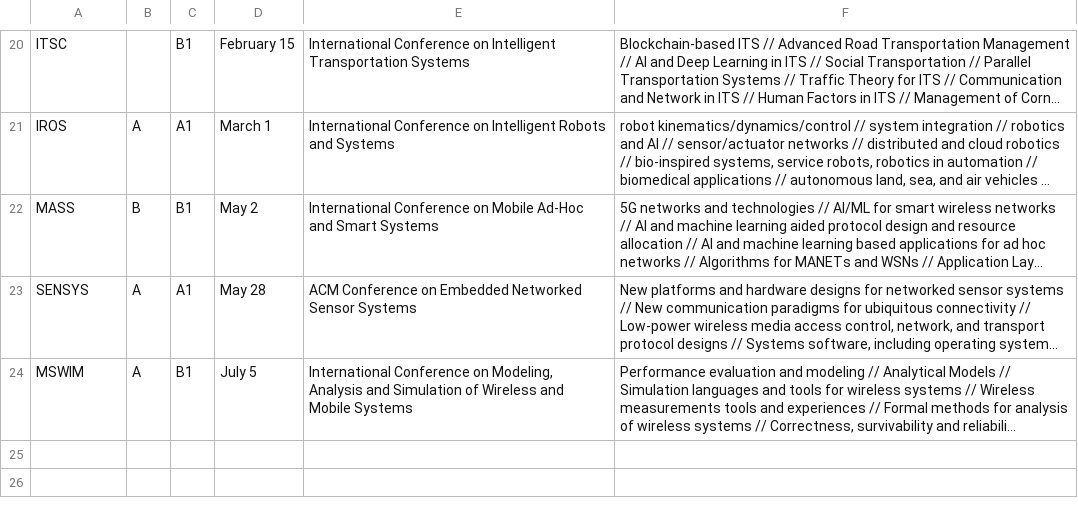
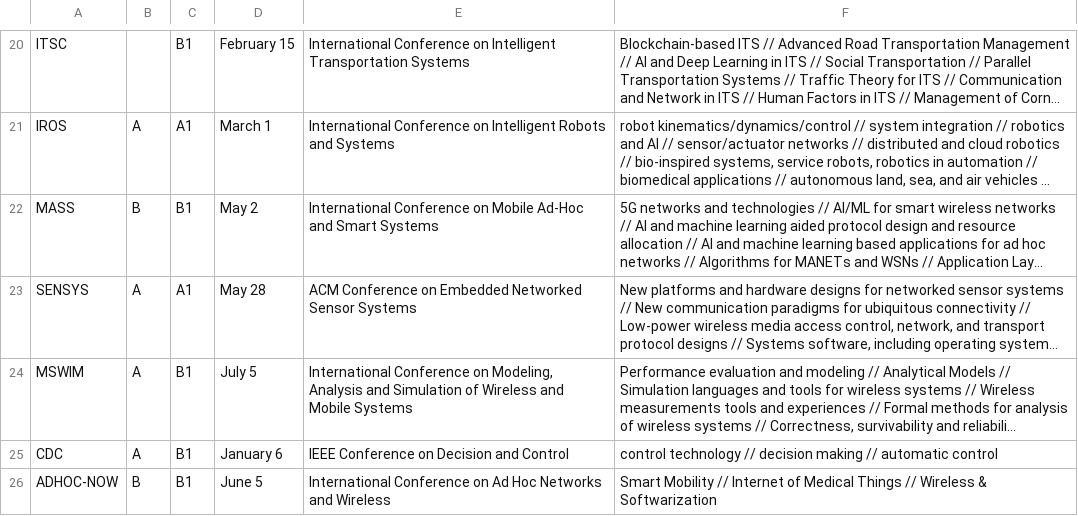
Before and after one commit to jaredraycoleman/acasearch, a CSV file: data.csv, drawn as a sheet; only a part is shown, gaps mark what is left out; long unchanged cells end in …; the diff names each change by its address in the sheet, - before the commit and + after, or states it on an @@ line.

```diff
--- a/data.csv
+++ b/data.csv
+row 25: CDC | A | B1 | January 6 | IEEE Conference on Decision and Control | control technology // decision making // automatic control
+row 26: ADHOC-NOW | B | B1 | June 5 | International Conference on Ad Hoc Networks and Wireless | Smart Mobility // Internet of Medical Things // Wireless & Softwarization
```
Also changed, not shown: 4 other files.
